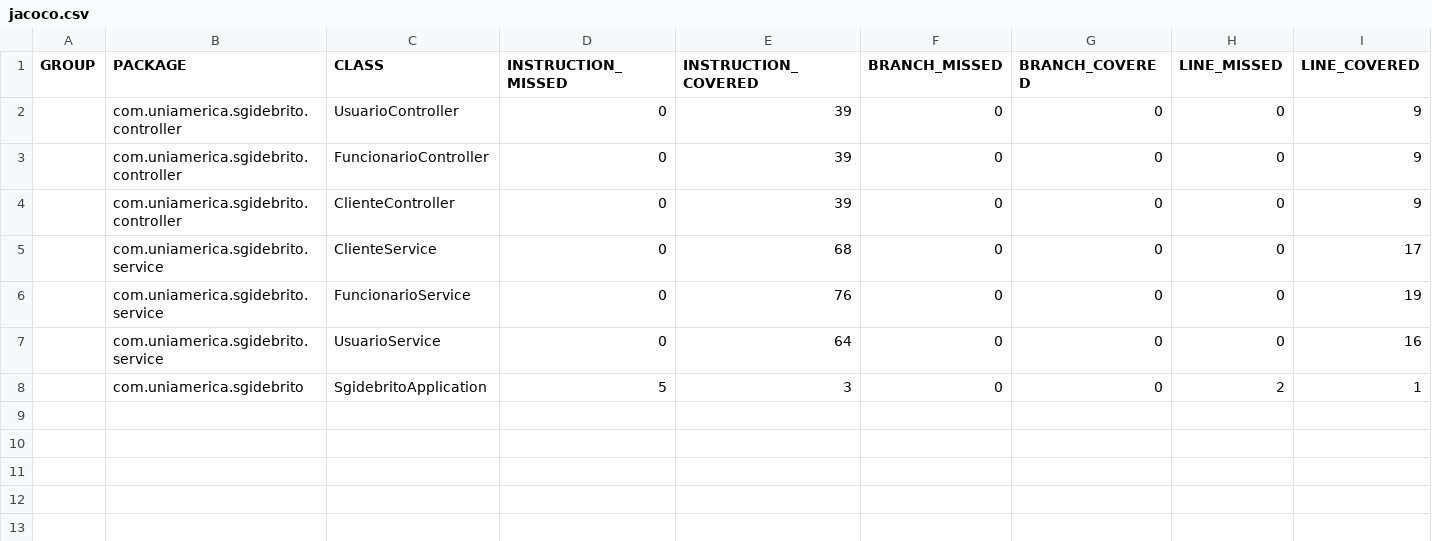
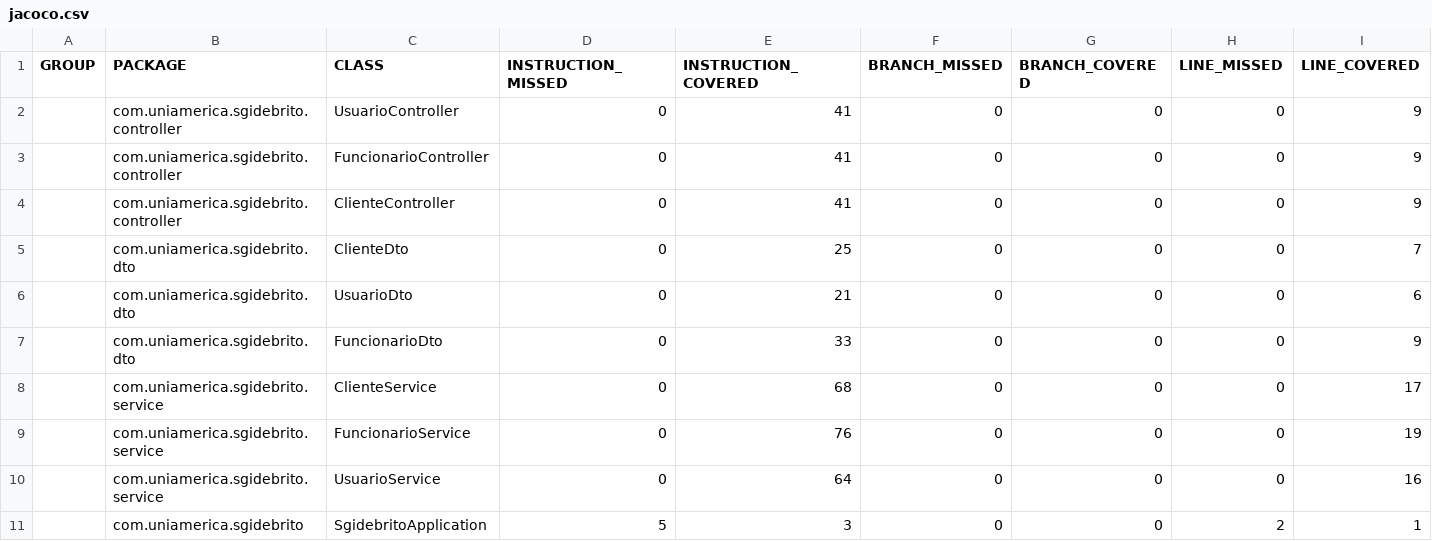
Before and after one commit to mvieira-coder/sgi-debrito-backend, a CSV file: relatorios/jacoco/jacoco.csv, drawn as a sheet; only a part is shown; rows hold the shown columns only; the diff names each change by its address in the sheet, - before the commit and + after, or states it on an @@ line.

```diff
--- a/relatorios/jacoco/jacoco.csv
+++ b/relatorios/jacoco/jacoco.csv
-E2:E4 (INSTRUCTION_COVERED): 39
+E2:E4 (INSTRUCTION_COVERED): 41
+row 5:  | com.uniamerica.sgidebrito.dto | ClienteDto | 0 | 25 | 0 | 0 | 0 | 7
+row 6:  | com.uniamerica.sgidebrito.dto | UsuarioDto | 0 | 21 | 0 | 0 | 0 | 6
+row 7:  | com.uniamerica.sgidebrito.dto | FuncionarioDto | 0 | 33 | 0 | 0 | 0 | 9
```
Also changed, not shown: 33 other files.
